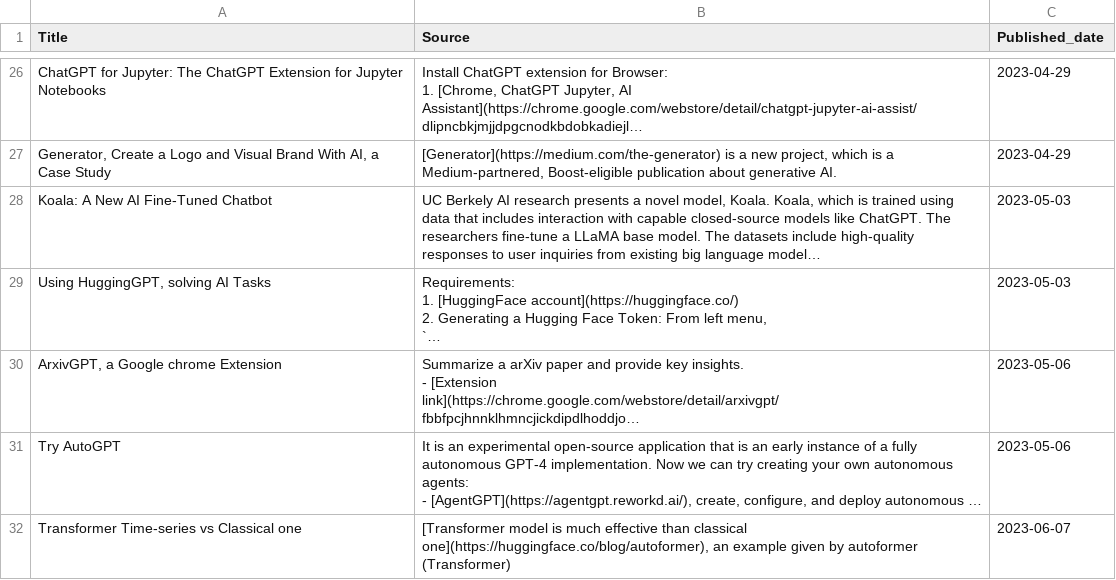
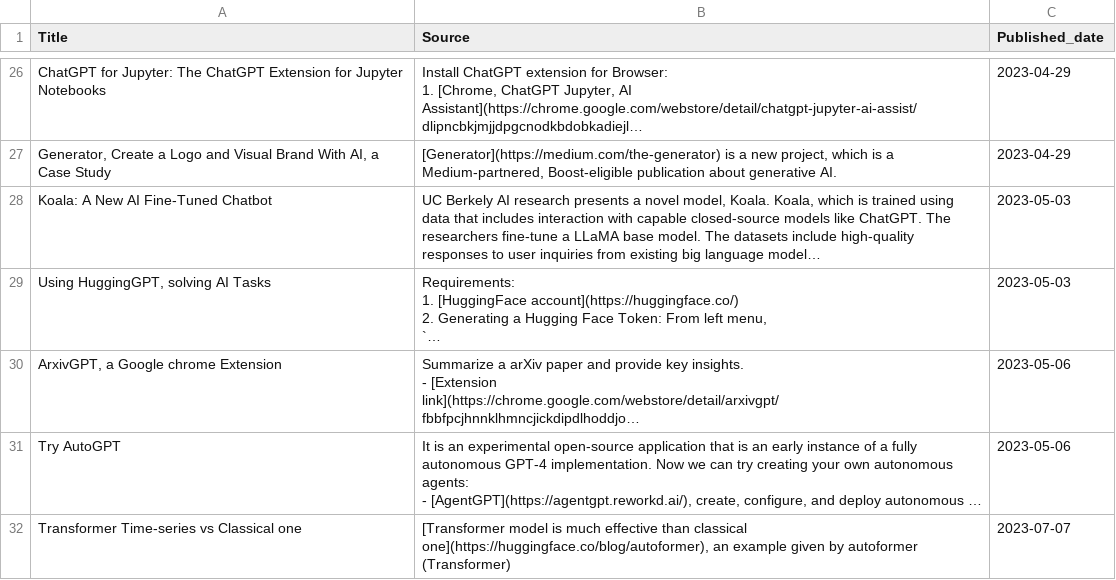
Before and after one commit to cchuang2009/streamlit-News-Forum, a CSV file: news.csv, drawn as a sheet; only a part is shown, gaps mark what is left out; long unchanged cells end in …; the diff names each change by its address in the sheet, - before the commit and + after, or states it on an @@ line.

Commit message:
updated news

```diff
--- a/news.csv
+++ b/news.csv
-C32 (Published_date): 2023-06-07
+C32 (Published_date): 2023-07-07
```
